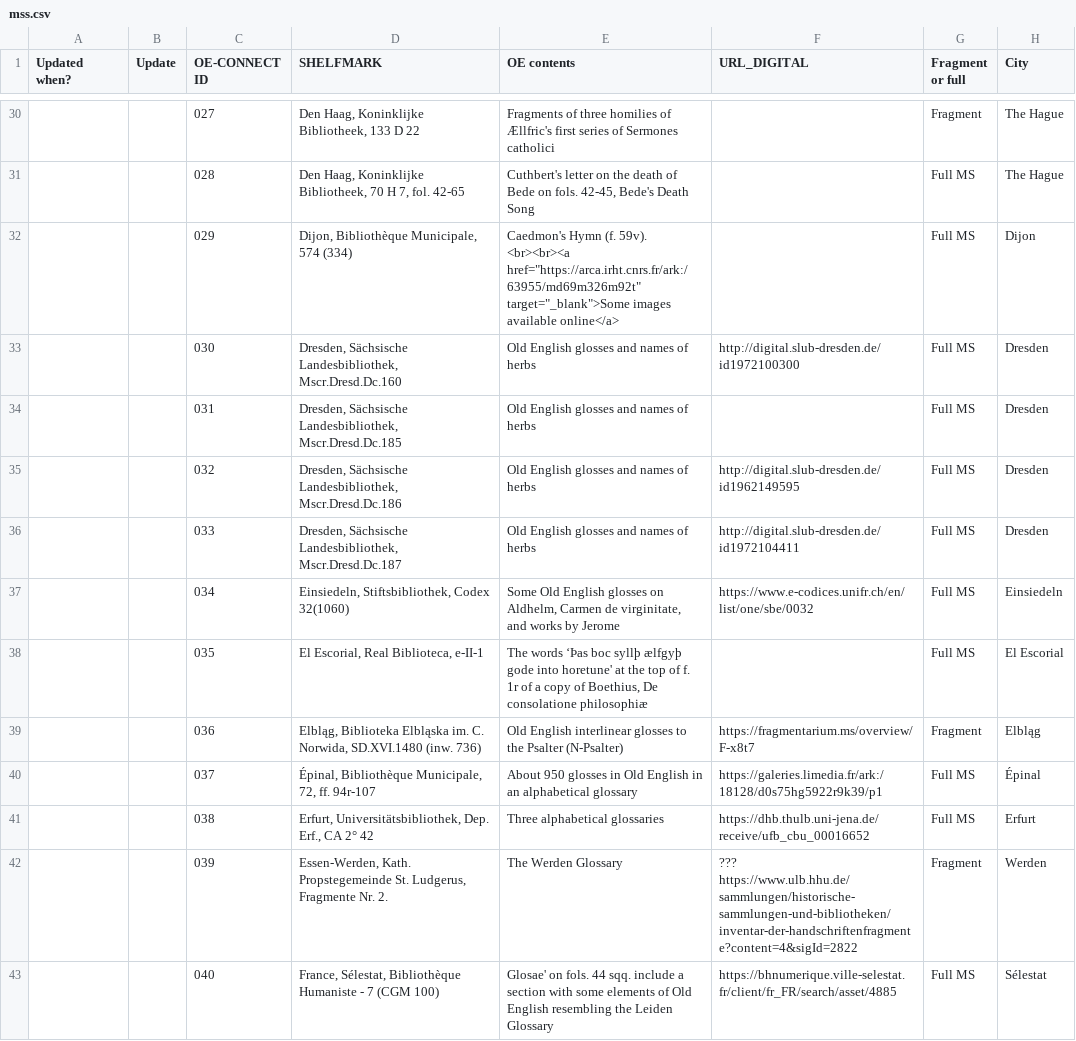
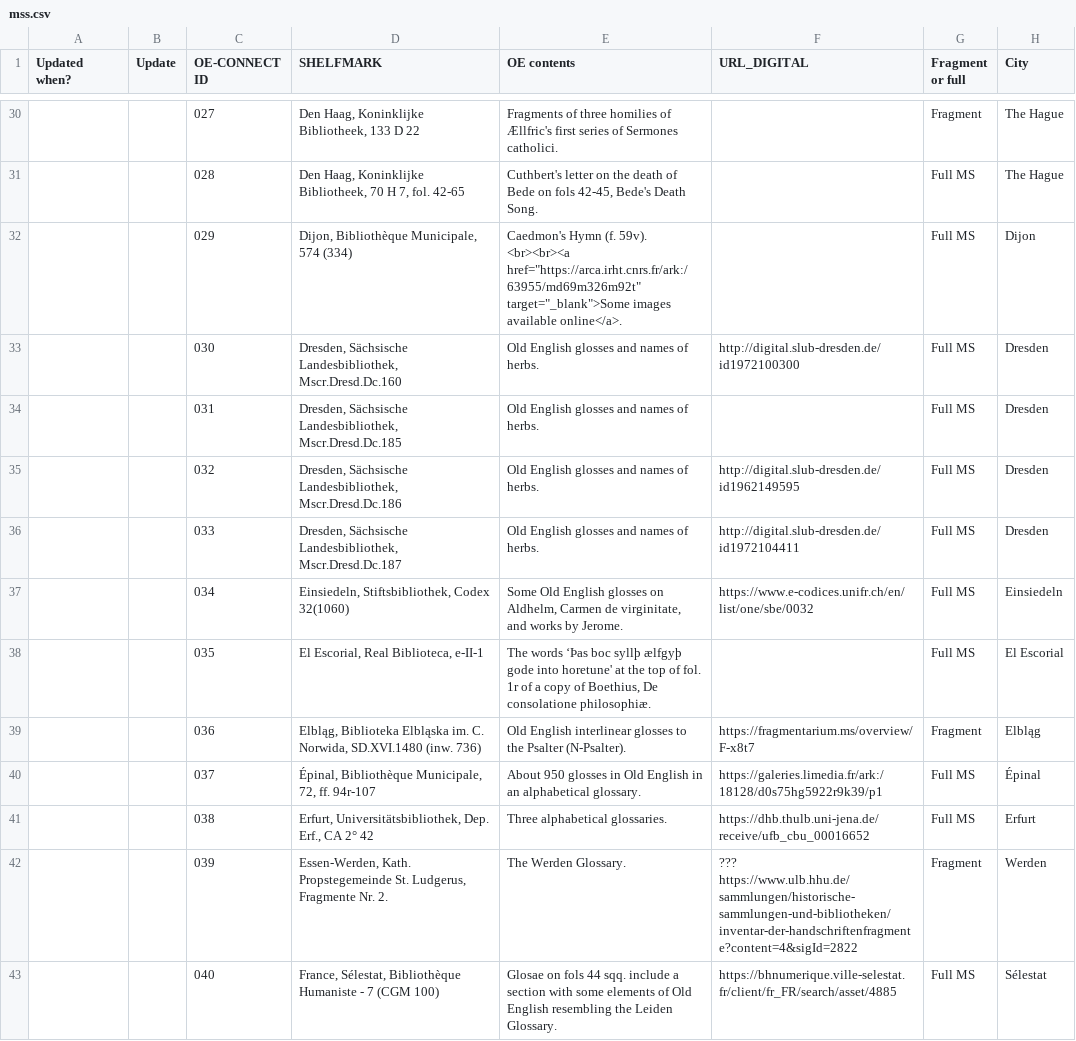
Before and after one commit to OE-CONNECT/oe-connect.github.io, a CSV file: assets/data/mss.csv, drawn as a sheet; only a part is shown, gaps mark what is left out; the diff covers the shown part only; the diff names each change by its address in the sheet, - before the commit and + after, or states it on an @@ line.

```diff
--- a/assets/data/mss.csv
+++ b/assets/data/mss.csv
-E30 (OE contents): …of Sermones catholici
+E30 (OE contents): …of Sermones catholici.
-E31 (OE contents): …Bede on fols. 42-45, Bede's Death Song
+E31 (OE contents): …Bede on fols 42-45, Bede's Death Song.
-E32 (OE contents): …images available online</a>
+E32 (OE contents): …images available online</a>.
-E33:E36 (OE contents): Old English glosses and names of herbs
+E33:E36 (OE contents): Old English glosses and names of herbs.
-E37 (OE contents): …works by Jerome
+E37 (OE contents): …works by Jerome.
-E38 (OE contents): …top of f. 1r of a copy of Boethius, De consolatione philosophiæ
+E38 (OE contents): …top of fol. 1r of a copy of Boethius, De consolatione philosophiæ.
-E39 (OE contents): …the Psalter (N-Psalter)
+E39 (OE contents): …the Psalter (N-Psalter).
-E40 (OE contents): …an alphabetical glossary
+E40 (OE contents): …an alphabetical glossary.
-E41 (OE contents): Three alphabetical glossaries
+E41 (OE contents): Three alphabetical glossaries.
-E42 (OE contents): The Werden Glossary
+E42 (OE contents): The Werden Glossary.
-E43 (OE contents): Glosae' on fols. 44 sqq. include a section with some elements of Old English resembling the Leiden Glossary
+E43 (OE contents): Glosae on fols 44 sqq. include a section with some elements of Old English resembling the Leiden Glossary.
```
Also changed, not shown: 92 edited cells elsewhere in this file.
